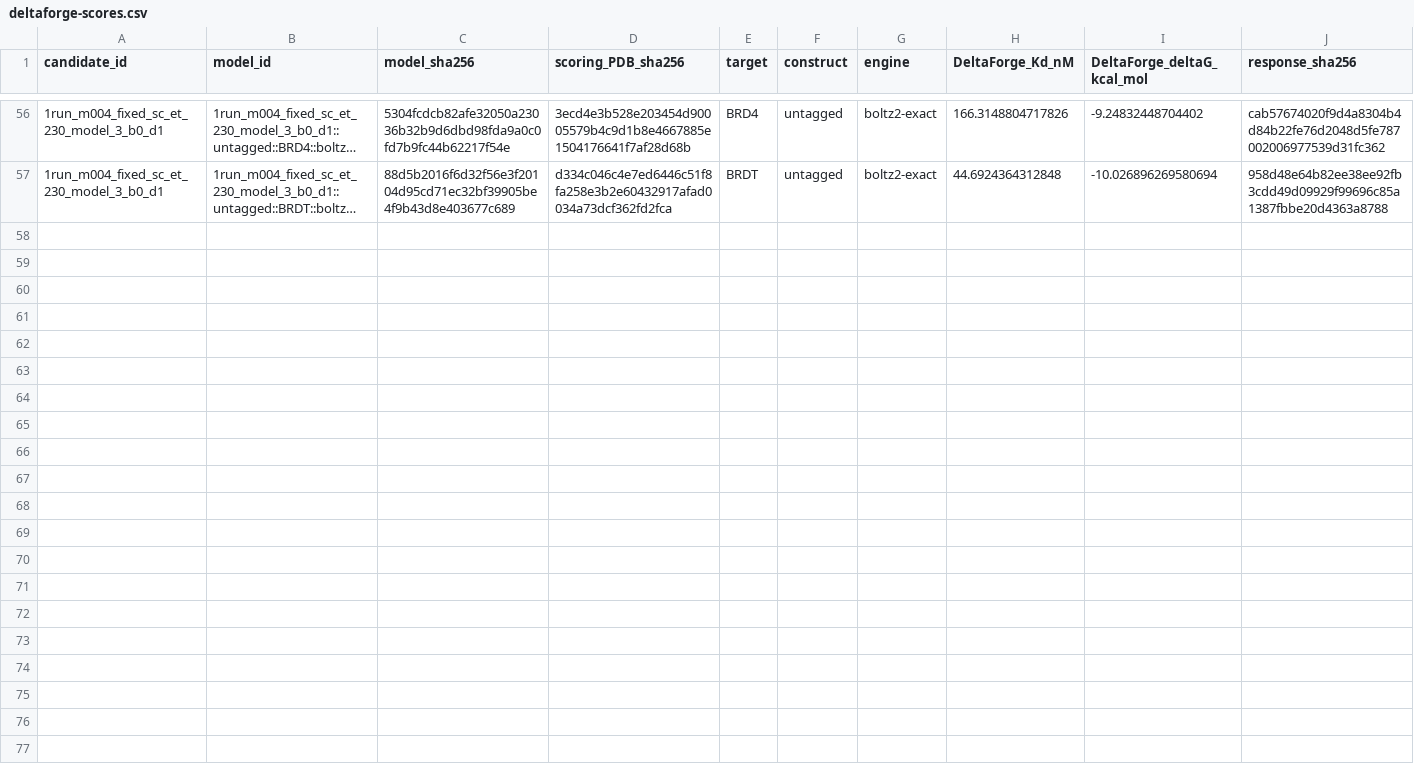
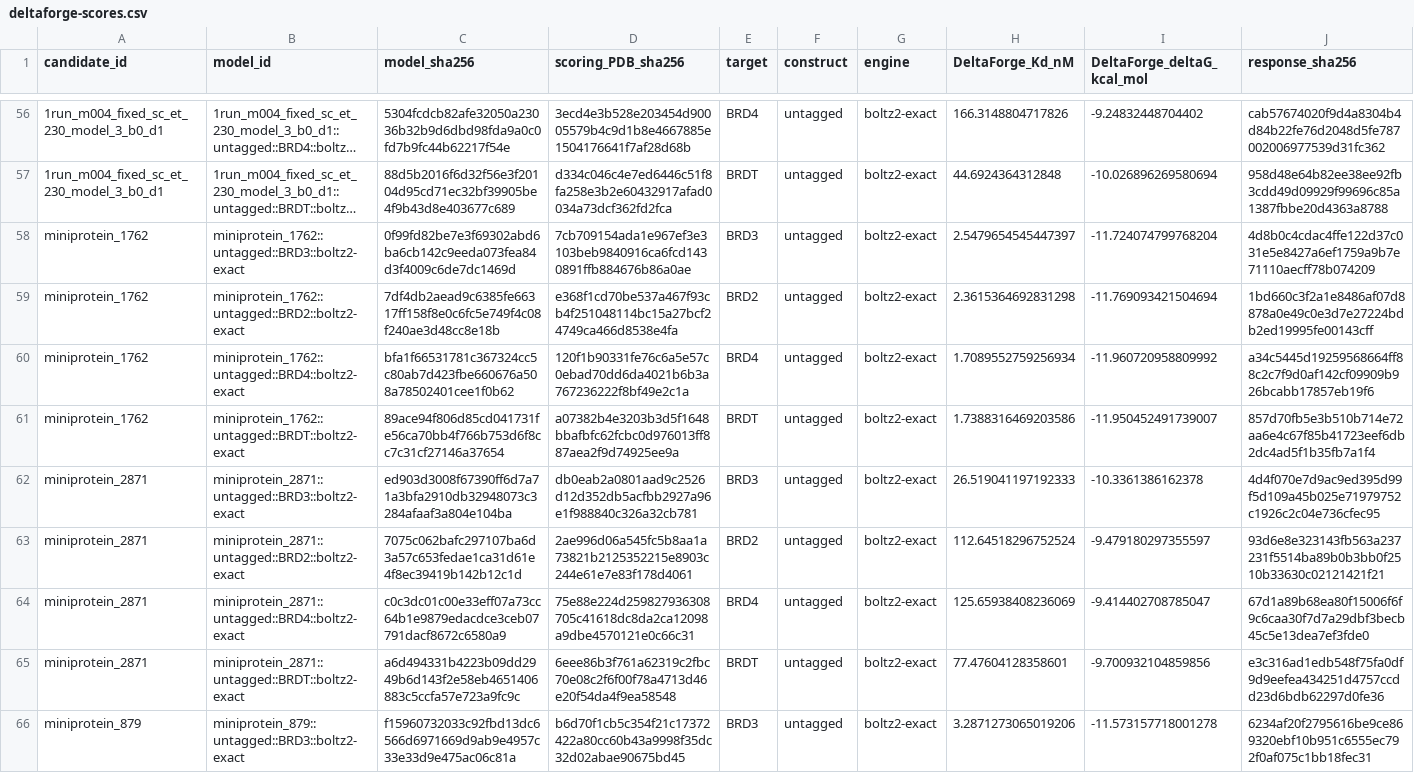
Before and after one commit to benavt/BETII-campaign-review, a CSV file: docs/jokent/data/deltaforge-scores.csv, drawn as a sheet; only a part is shown, gaps mark what is left out; long unchanged cells end in …; the diff names each change by its address in the sheet, - before the commit and + after, or states it on an @@ line.

```diff
--- a/docs/jokent/data/deltaforge-scores.csv
+++ b/docs/jokent/data/deltaforge-scores.csv
+row 58: miniprotein_1762 | miniprotein_1762::untagged::BRD3::boltz2-exact | 0f99fd82be7e3f69302abd6ba6cb142c9eeda073fea84d3f4009c6de7dc1469d | 7cb709154ada1e967ef3e3103beb9840916ca6fcd1430891ffb884676b86a0ae | BRD3 | untagged | boltz2-exact | 2.5479654545447397 | -11.724074799768204 | 4d8b0c4cdac4ffe122d37c031e5e8427a6ef1759a9b7e71110aecff78b074209
+row 59: miniprotein_1762 | miniprotein_1762::untagged::BRD2::boltz2-exact | 7df4db2aead9c6385fe66317ff158f8e0c6fc5e749f4c08f240ae3d48cc8e18b | e368f1cd70be537a467f93cb4f251048114bc15a27bcf24749ca466d8538e4fa | BRD2 | untagged | boltz2-exact | 2.3615364692831298 | -11.769093421504694 | 1bd660c3f2a1e8486af07d8878a0e49c0e3d7e27224bdb2ed19995fe00143cff
+row 60: miniprotein_1762 | miniprotein_1762::untagged::BRD4::boltz2-exact | bfa1f66531781c367324cc5c80ab7d423fbe660676a508a78502401cee1f0b62 | 120f1b90331fe76c6a5e57c0ebad70dd6da4021b6b3a767236222f8bf49e2c1a | BRD4 | untagged | boltz2-exact | 1.7089552759256934 | -11.960720958809992 | a34c5445d19259568664ff88c2c7f9d0af142cf09909b926bcabb17857eb19f6
+row 61: miniprotein_1762 | miniprotein_1762::untagged::BRDT::boltz2-exact | 89ace94f806d85cd041731fe56ca70bb4f766b753d6f8cc7c31cf27146a37654 | a07382b4e3203b3d5f1648bbafbfc62fcbc0d976013ff887aea2f9d74925ee9a | BRDT | untagged | boltz2-exact | 1.7388316469203586 | -11.950452491739007 | 857d70fb5e3b510b714e72aa6e4c67f85b41723eef6db2dc4ad5f1b35fb7a1f4
+row 62: miniprotein_2871 | miniprotein_2871::untagged::BRD3::boltz2-exact | ed903d3008f67390ff6d7a71a3bfa2910db32948073c3284afaaf3a804e104ba | db0eab2a0801aad9c2526d12d352db5acfbb2927a96e1f988840c326a32cb781 | BRD3 | untagged | boltz2-exact | 26.519041197192333 | -10.3361386162378 | 4d4f070e7d9ac9ed395d99f5d109a45b025e71979752c1926c2c04e736cfec95
+row 63: miniprotein_2871 | miniprotein_2871::untagged::BRD2::boltz2-exact | 7075c062bafc297107ba6d3a57c653fedae1ca31d61e4f8ec39419b142b12c1d | 2ae996d06a545fc5b8aa1a73821b2125352215e8903c244e61e7e83f178d4061 | BRD2 | untagged | boltz2-exact | 112.64518296752524 | -9.479180297355597 | 93d6e8e323143fb563a237231f5514ba89b0b3bb0f2510b33630c02121421f21
+row 64: miniprotein_2871 | miniprotein_2871::untagged::BRD4::boltz2-exact | c0c3dc01c00e33eff07a73cc64b1e9879edacdce3ceb07791dacf8672c6580a9 | 75e88e224d259827936308705c41618dc8da2ca12098a9dbe4570121e0c66c31 | BRD4 | untagged | boltz2-exact | 125.65938408236069 | -9.414402708785047 | 67d1a89b68ea80f15006f6f9c6caa30f7d7a29dbf3becb45c5e13dea7ef3fde0
+row 65: miniprotein_2871 | miniprotein_2871::untagged::BRDT::boltz2-exact | a6d494331b4223b09dd2949b6d143f2e58eb4651406883c5ccfa57e723a9fc9c | 6eee86b3f761a62319c2fbc70e08c2f6f00f78a4713d46e20f54da4f9ea58548 | BRDT | untagged | boltz2-exact | 77.47604128358601 | -9.700932104859856 | e3c316ad1edb548f75fa0df9d9eefea434251d4757ccdd23d6bdb62297d0fe36
+row 66: miniprotein_879 | miniprotein_879::untagged::BRD3::boltz2-exact | f15960732033c92fbd13dc6566d6971669d9ab9e4957c33e33d9e475ac06c81a | b6d70f1cb5c354f21c17372422a80cc60b43a9998f35dc32d02abae90675bd45 | BRD3 | untagged | boltz2-exact | 3.2871273065019206 | -11.573157718001278 | 6234af20f2795616be9ce869320ebf10b951c6555ec792f0af075c1bb18fec31
```
Also changed, not shown: docs/jokent/data/native-metrics.csv, docs/jokent/data/predicted-selectivity.csv, 9 other files.
